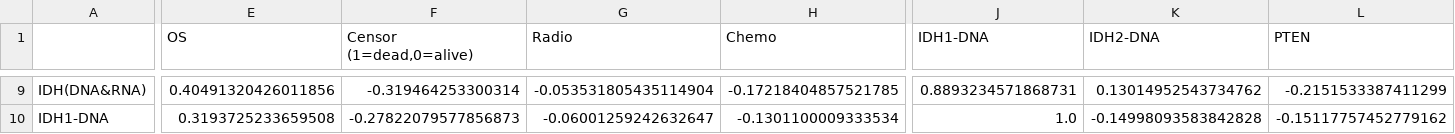
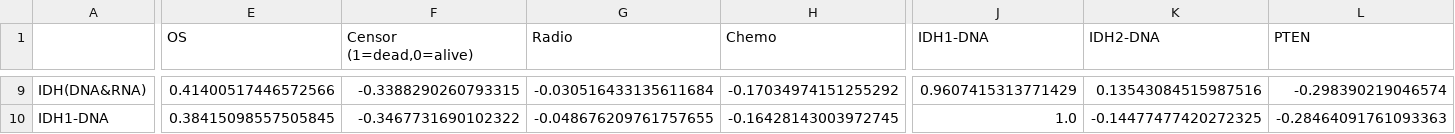
Before and after one commit to AndreyBush228/Analysis_of_brain_cancer_patients, a CSV file: results/tables/correlation_matrix.csv, drawn as a sheet; only a part is shown, gaps mark what is left out; the diff covers the shown part only; the diff names each change by its address in the sheet, - before the commit and + after, or states it on an @@ line.

```diff
--- a/results/tables/correlation_matrix.csv
+++ b/results/tables/correlation_matrix.csv
-E9 (OS): 0.40491320426011856
+E9 (OS): 0.41400517446572566
-F9 (Censor (1=dead,0=alive)): -0.319464253300314
+F9 (Censor (1=dead,0=alive)): -0.3388290260793315
-G9 (Radio): -0.053531805435114904
+G9 (Radio): -0.030516433135611684
-H9 (Chemo): -0.17218404857521785
+H9 (Chemo): -0.17034974151255292
-J9 (IDH1-DNA): 0.8893234571868731
+J9 (IDH1-DNA): 0.9607415313771429
-K9 (IDH2-DNA): 0.13014952543734762
+K9 (IDH2-DNA): 0.13543084515987516
-L9 (PTEN): -0.2151533387411299
+L9 (PTEN): -0.298390219046574
-E10 (OS): 0.3193725233659508
+E10 (OS): 0.38415098557505845
-F10 (Censor (1=dead,0=alive)): -0.27822079577856873
+F10 (Censor (1=dead,0=alive)): -0.3467731690102322
-G10 (Radio): -0.06001259242632647
+G10 (Radio): -0.048676209761757655
-H10 (Chemo): -0.1301100009333534
+H10 (Chemo): -0.16428143003972745
-K10 (IDH2-DNA): -0.14998093583842828
+K10 (IDH2-DNA): -0.14477477420272325
-L10 (PTEN): -0.15117757452779162
+L10 (PTEN): -0.28464091761093363
```
Also changed, not shown: 169 edited cells elsewhere in this file, 9 other files.
